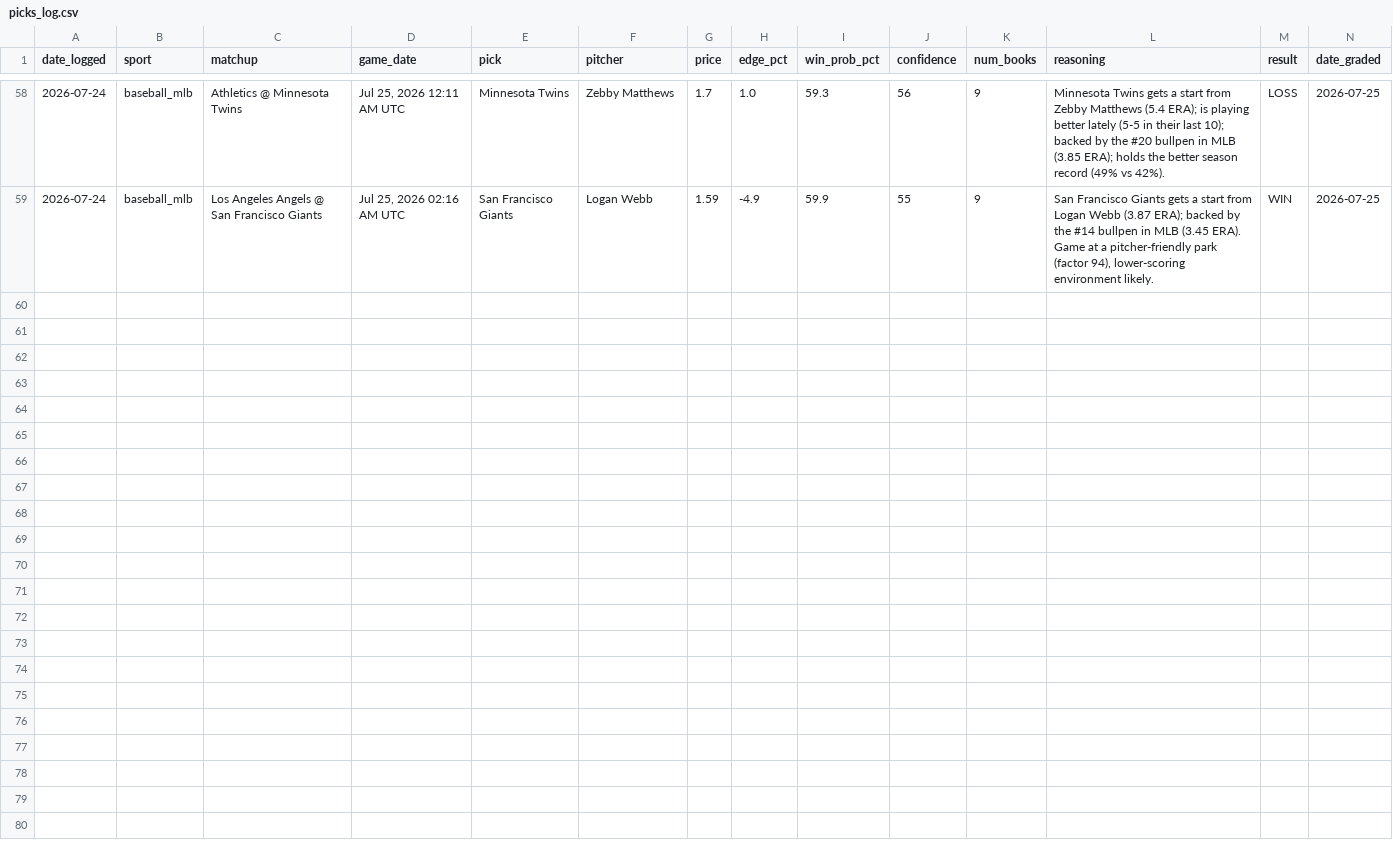
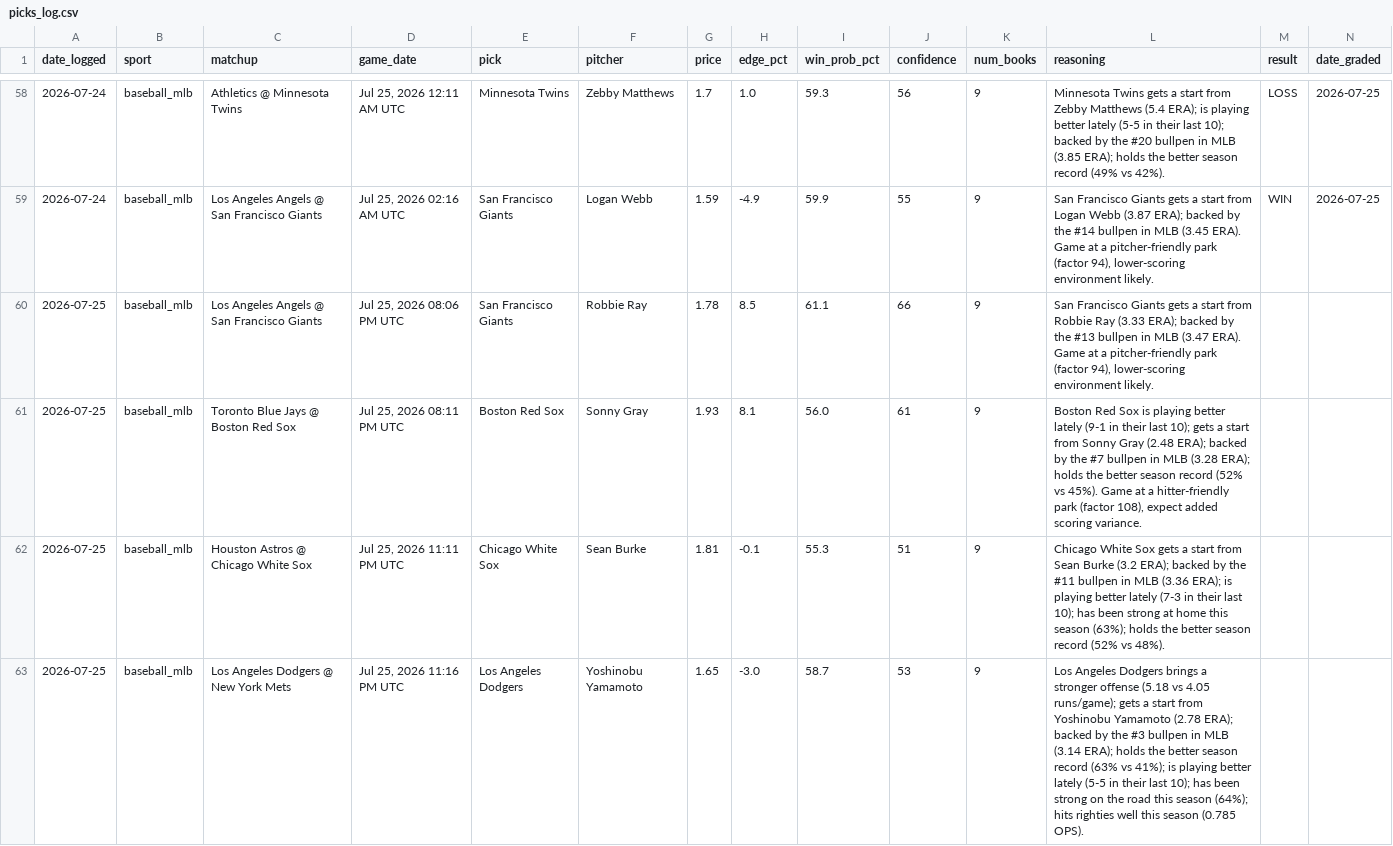
Before and after one commit to alev-12/betting-bot-showcase, a CSV file: picks_log.csv, drawn as a sheet; only a part is shown, gaps mark what is left out; the diff names each change by its address in the sheet, - before the commit and + after, or states it on an @@ line.

```diff
--- a/picks_log.csv
+++ b/picks_log.csv
+row 60: 2026-07-25 | baseball_mlb | Los Angeles Angels @ San Francisco Giants | Jul 25, 2026 08:06 PM UTC | San Francisco Giants | Robbie Ray | 1.78 | 8.5 | 61.1 | 66 | 9 | San Francisco Giants gets a start from Robbie Ray (3.33 ERA); backed by the #13 bullpen in MLB (3.47 ERA). Game at a pitcher-friendly park (factor 94), lower-scoring environment likely.
+row 61: 2026-07-25 | baseball_mlb | Toronto Blue Jays @ Boston Red Sox | Jul 25, 2026 08:11 PM UTC | Boston Red Sox | Sonny Gray | 1.93 | 8.1 | 56.0 | 61 | 9 | Boston Red Sox is playing better lately (9-1 in their last 10); gets a start from Sonny Gray (2.48 ERA); backed by the #7 bullpen in MLB (3.28 ERA); holds the better season record (52% vs 45%). Game at a hitter-friendly park (factor 108), expect added scoring variance.
+row 62: 2026-07-25 | baseball_mlb | Houston Astros @ Chicago White Sox | Jul 25, 2026 11:11 PM UTC | Chicago White Sox | Sean Burke | 1.81 | -0.1 | 55.3 | 51 | 9 | Chicago White Sox gets a start from Sean Burke (3.2 ERA); backed by the #11 bullpen in MLB (3.36 ERA); is playing better lately (7-3 in their last 10); has been strong at home this season (63%); holds the better season record (52% vs 48%).
+row 63: 2026-07-25 | baseball_mlb | Los Angeles Dodgers @ New York Mets | Jul 25, 2026 11:16 PM UTC | Los Angeles Dodgers | Yoshinobu Yamamoto | 1.65 | -3.0 | 58.7 | 53 | 9 | Los Angeles Dodgers brings a stronger offense (5.18 vs 4.05 runs/game); gets a start from Yoshinobu Yamamoto (2.78 ERA); backed by the #3 bullpen in MLB (3.14 ERA); holds the better season record (63% vs 41%); is playing better lately (5-5 in their last 10); has been strong on the road this season (64%); hits righties well this season (0.785 OPS).
```
